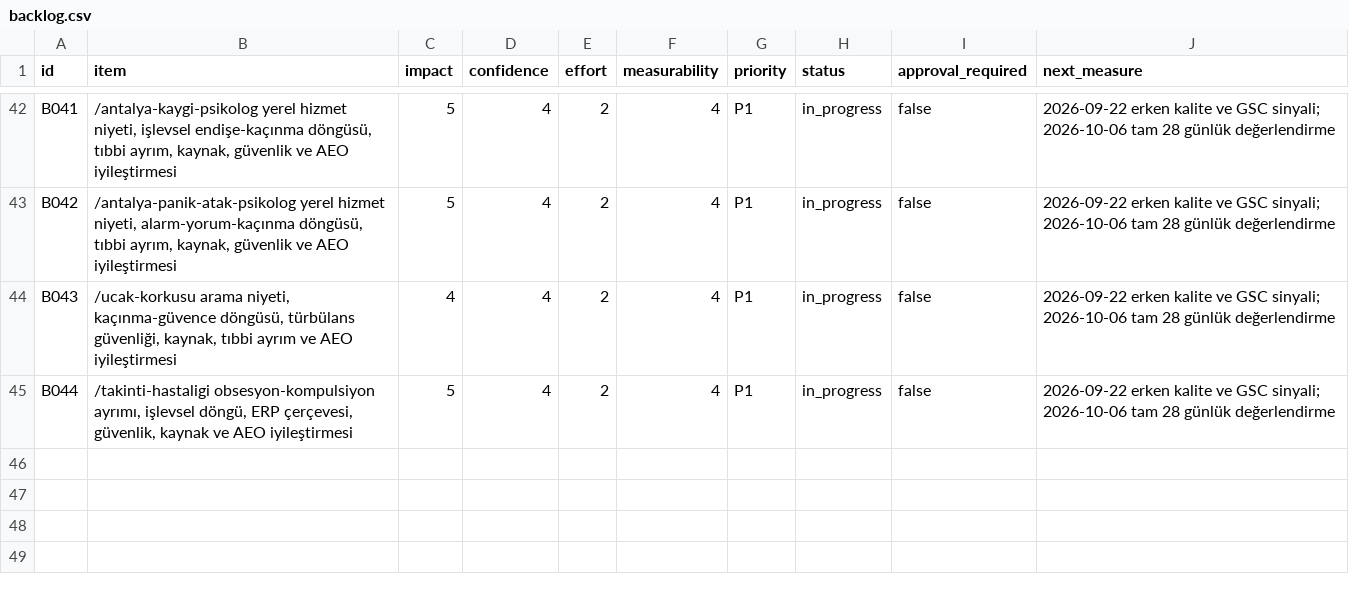
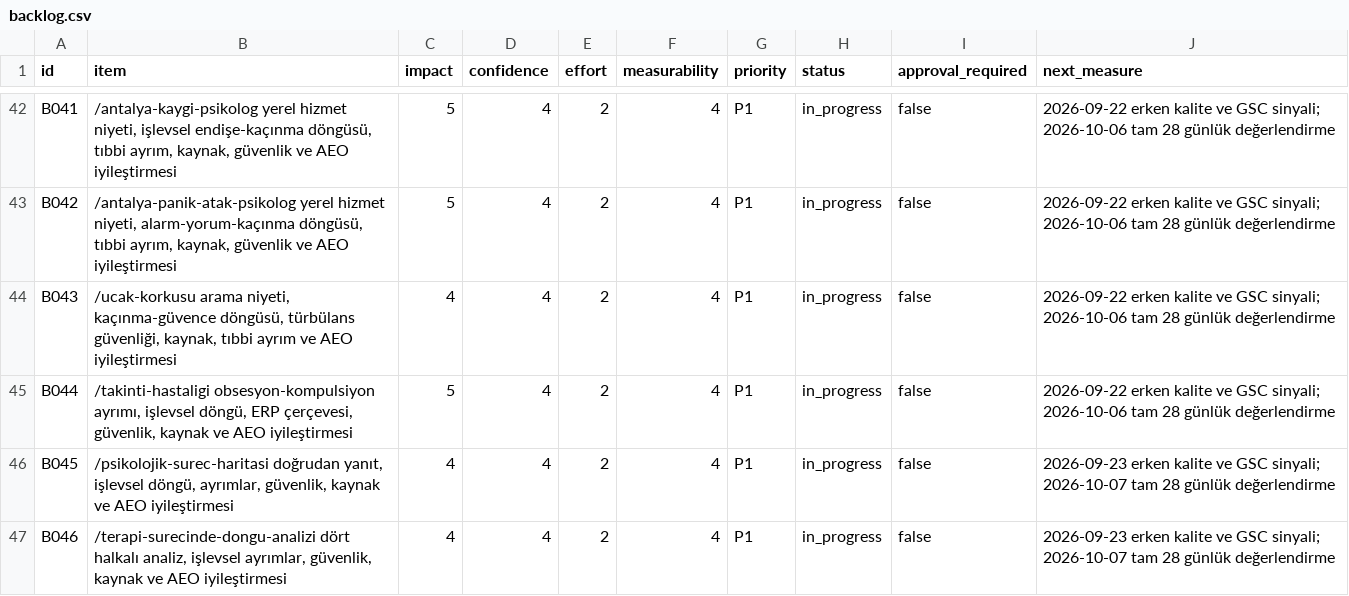
Before and after one commit to omeratapamukcu-ops/atapamukcu.com, a CSV file: seo-ops/backlog.csv, drawn as a sheet; only a part is shown, gaps mark what is left out; the diff names each change by its address in the sheet, - before the commit and + after, or states it on an @@ line.

```diff
--- a/seo-ops/backlog.csv
+++ b/seo-ops/backlog.csv
+row 46: B045 | /psikolojik-surec-haritasi doğrudan yanıt, işlevsel döngü, ayrımlar, güvenlik, kaynak ve AEO iyileştirmesi | 4 | 4 | 2 | 4 | P1 | in_progress | false | 2026-09-23 erken kalite ve GSC sinyali; 2026-10-07 tam 28 günlük değerlendirme
+row 47: B046 | /terapi-surecinde-dongu-analizi dört halkalı analiz, işlevsel ayrımlar, güvenlik, kaynak ve AEO iyileştirmesi | 4 | 4 | 2 | 4 | P1 | in_progress | false | 2026-09-23 erken kalite ve GSC sinyali; 2026-10-07 tam 28 günlük değerlendirme
```
Also changed, not shown: seo-ops/measurements.csv, seo-ops/query-portfolio.csv, 6 other files.
